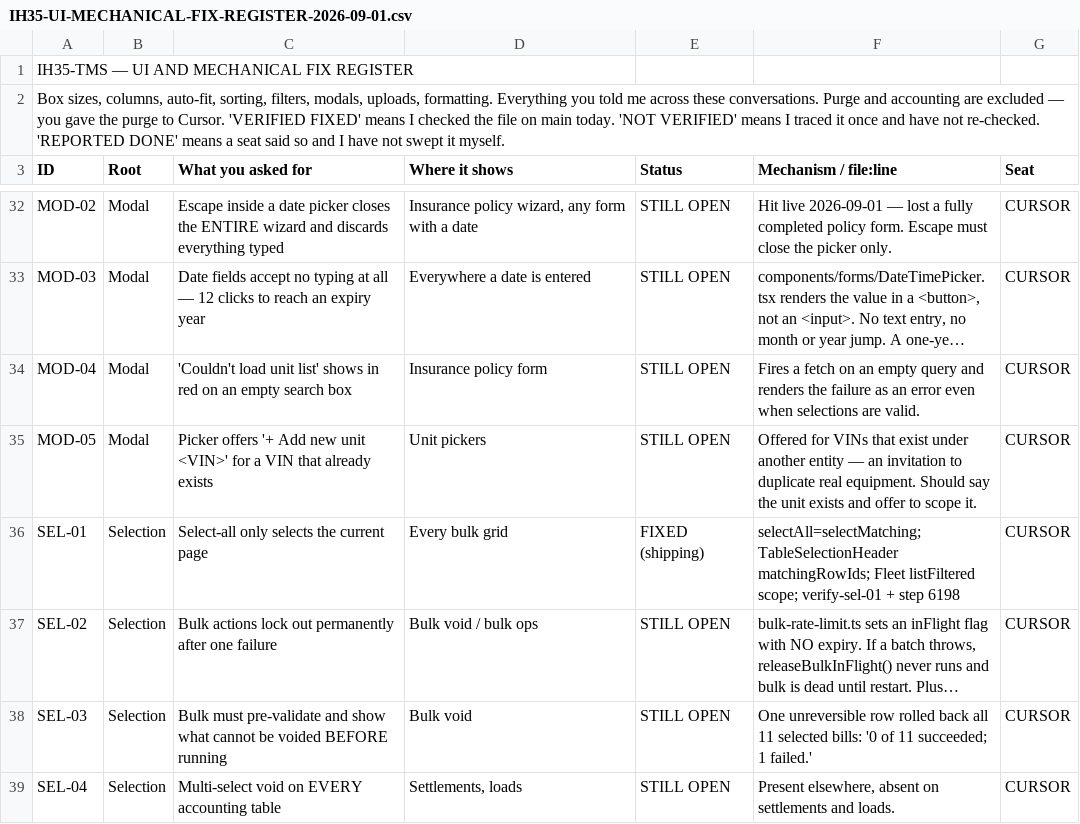
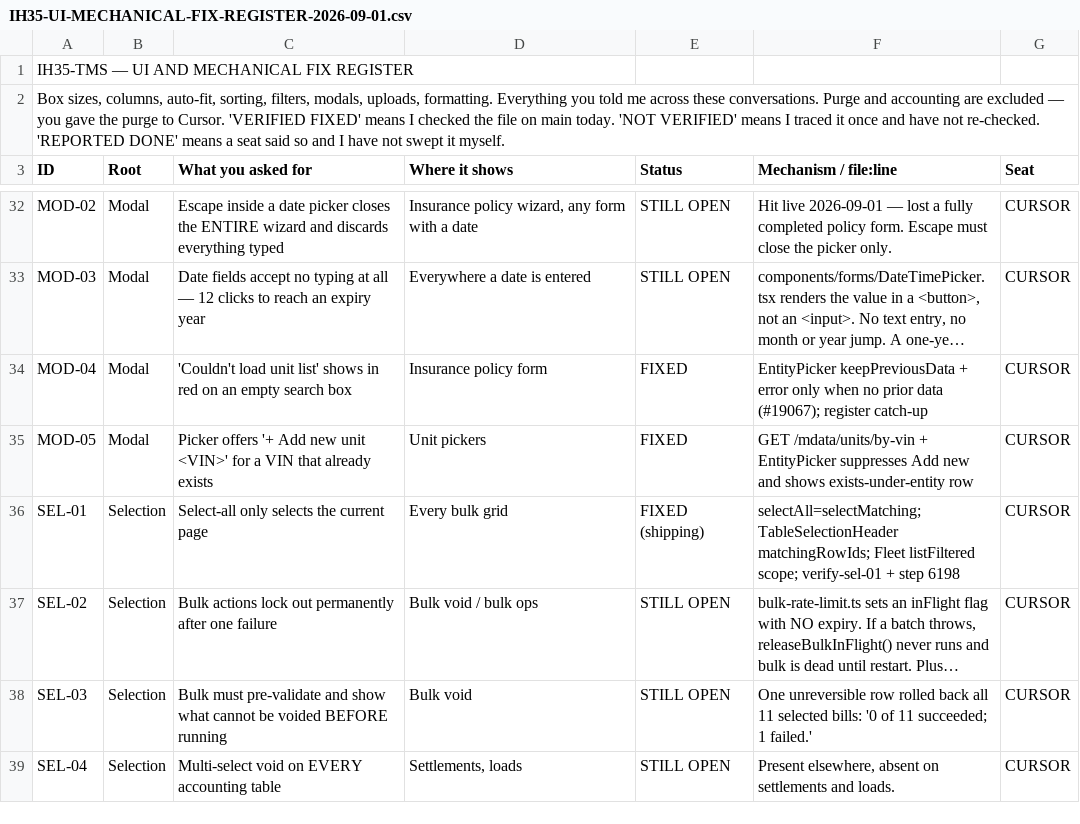
Before and after one commit to tioperfumes07/IH35-TMS, a CSV file: docs/register/IH35-UI-MECHANICAL-FIX-REGISTER-2026-09-01.csv, drawn as a sheet; only a part is shown, gaps mark what is left out; long unchanged cells end in …; the diff names each change by its address in the sheet, - before the commit and + after, or states it on an @@ line.

```diff
--- a/docs/register/IH35-UI-MECHANICAL-FIX-REGISTER-2026-09-01.csv
+++ b/docs/register/IH35-UI-MECHANICAL-FIX-REGISTER-2026-09-01.csv
-E34:E35 (Status): STILL OPEN
+E34:E35 (Status): FIXED
-F34 (Mechanism / file:line): Fires a fetch on an empty query and renders the failure as an error even when selections are valid.
+F34 (Mechanism / file:line): EntityPicker keepPreviousData + error only when no prior data (#19067); register catch-up
-F35 (Mechanism / file:line): Offered for VINs that exist under another entity — an invitation to duplicate real equipment. Should say the unit exists and offer to scope it.
+F35 (Mechanism / file:line): GET /mdata/units/by-vin + EntityPicker suppresses Add new and shows exists-under-entity row
```
Also changed, not shown: 13 other files.
